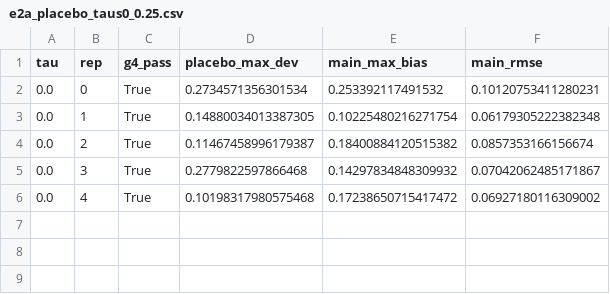
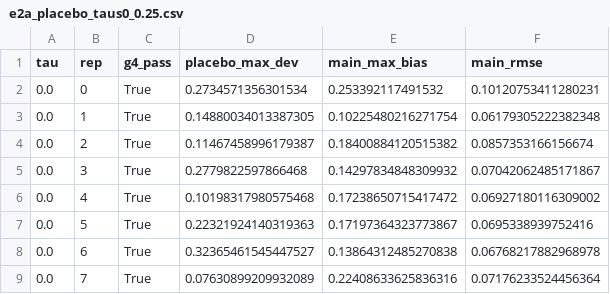
Before and after one commit to zhangwuziyang/LSC, a CSV file: experiments/results/e2a_placebo_taus0_0.25.csv, drawn as a sheet.

```diff
--- a/experiments/results/e2a_placebo_taus0_0.25.csv
+++ b/experiments/results/e2a_placebo_taus0_0.25.csv
@@ -6 +6,4 @@ tau,rep,g4_pass,placebo_max_dev,main_max_bias,main_rmse
 0.0,4,True,0.10198317980575468,0.17238650715417472,0.06927180116309002
+0.0,5,True,0.22321924140319363,0.17197364323773867,0.0695338939752416
+0.0,6,True,0.32365461545447527,0.13864312485270838,0.06768217882968978
+0.0,7,True,0.07630899209932089,0.22408633625836316,0.07176233524456364
```
Also changed, not shown: 1 other file.
